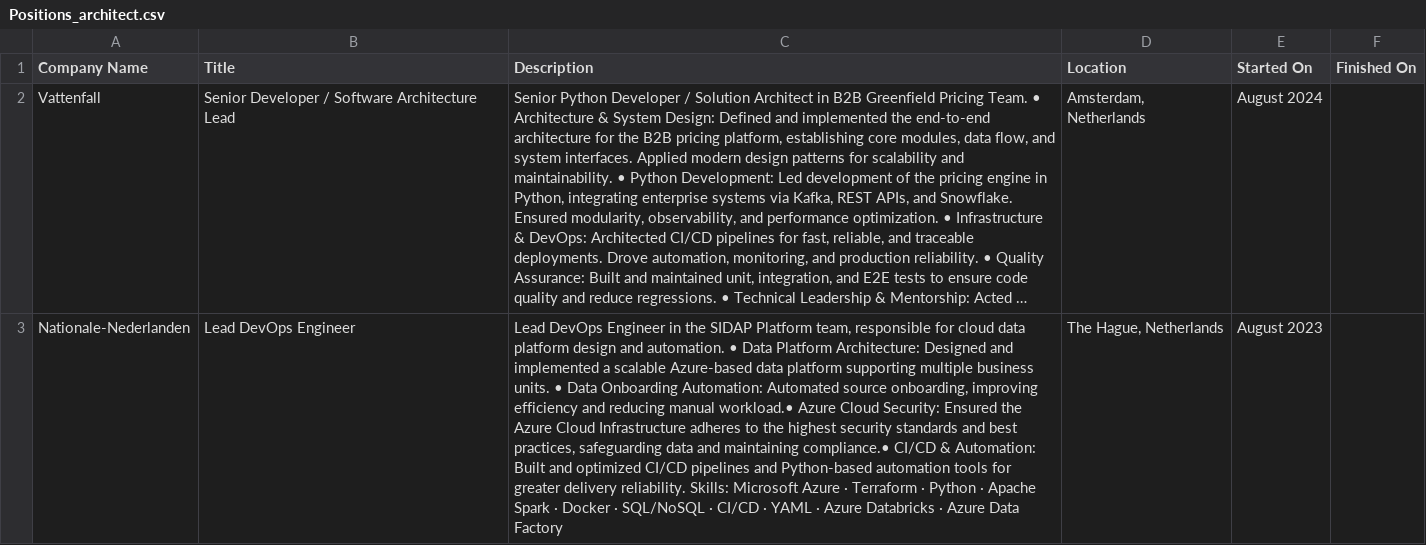
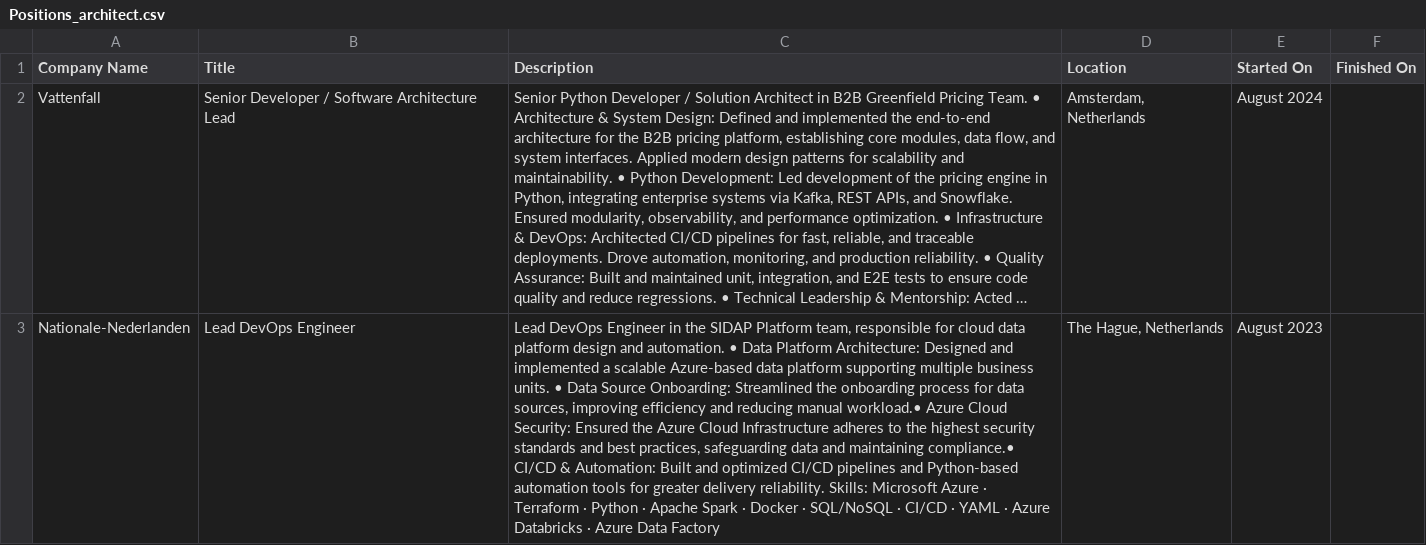
Before and after one commit to iyakovich/irinayakovich.github.io, a CSV file: _data/linkedin/Positions_architect.csv, drawn as a sheet; only a part is shown; long unchanged cells end in …; the diff covers the shown part only; the diff names each change by its address in the sheet, - before the commit and + after, or states it on an @@ line.

```diff
--- a/_data/linkedin/Positions_architect.csv
+++ b/_data/linkedin/Positions_architect.csv
-C3 (Description): …• Data Onboarding Automation: Automated source onboarding, improving efficiency…
+C3 (Description): …• Data Source Onboarding: Streamlined the onboarding process for data sources, improving efficiency…
```
Also changed, not shown: 1 edited cell elsewhere in this file.
